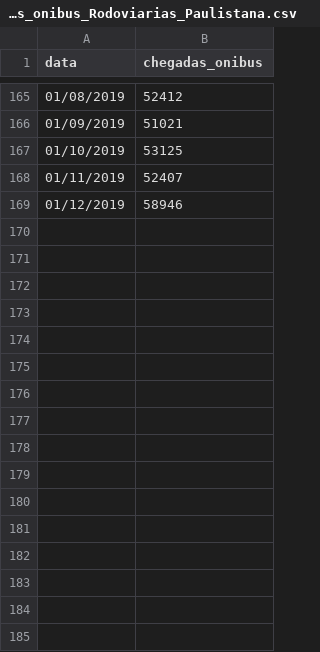
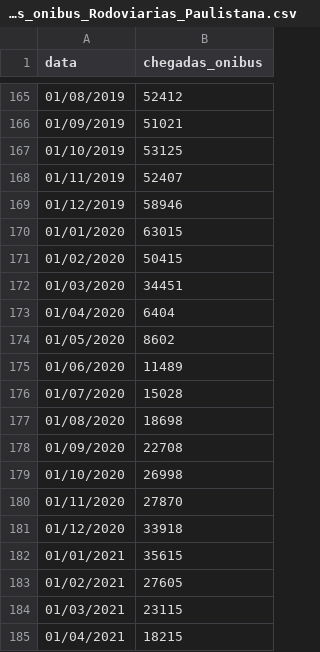
Before and after one commit to jonates/opendata, a CSV file: observatorio_do_turismo/chegadas_onibus_Rodoviarias_Paulistana.csv, drawn as a sheet; only a part is shown, gaps mark what is left out; the diff names each change by its address in the sheet, - before the commit and + after, or states it on an @@ line.

```diff
--- a/observatorio_do_turismo/chegadas_onibus_Rodoviarias_Paulistana.csv
+++ b/observatorio_do_turismo/chegadas_onibus_Rodoviarias_Paulistana.csv
+row 170: 01/01/2020 | 63015
+row 171: 01/02/2020 | 50415
+row 172: 01/03/2020 | 34451
+row 173: 01/04/2020 | 6404
+row 174: 01/05/2020 | 8602
+row 175: 01/06/2020 | 11489
+row 176: 01/07/2020 | 15028
+row 177: 01/08/2020 | 18698
+row 178: 01/09/2020 | 22708
+row 179: 01/10/2020 | 26998
+row 180: 01/11/2020 | 27870
+row 181: 01/12/2020 | 33918
+row 182: 01/01/2021 | 35615
+row 183: 01/02/2021 | 27605
+row 184: 01/03/2021 | 23115
+row 185: 01/04/2021 | 18215
```
Also changed, not shown: observatorio_do_turismo/desembarque_passageiros_rodoviarias_paulistanas.csv.
